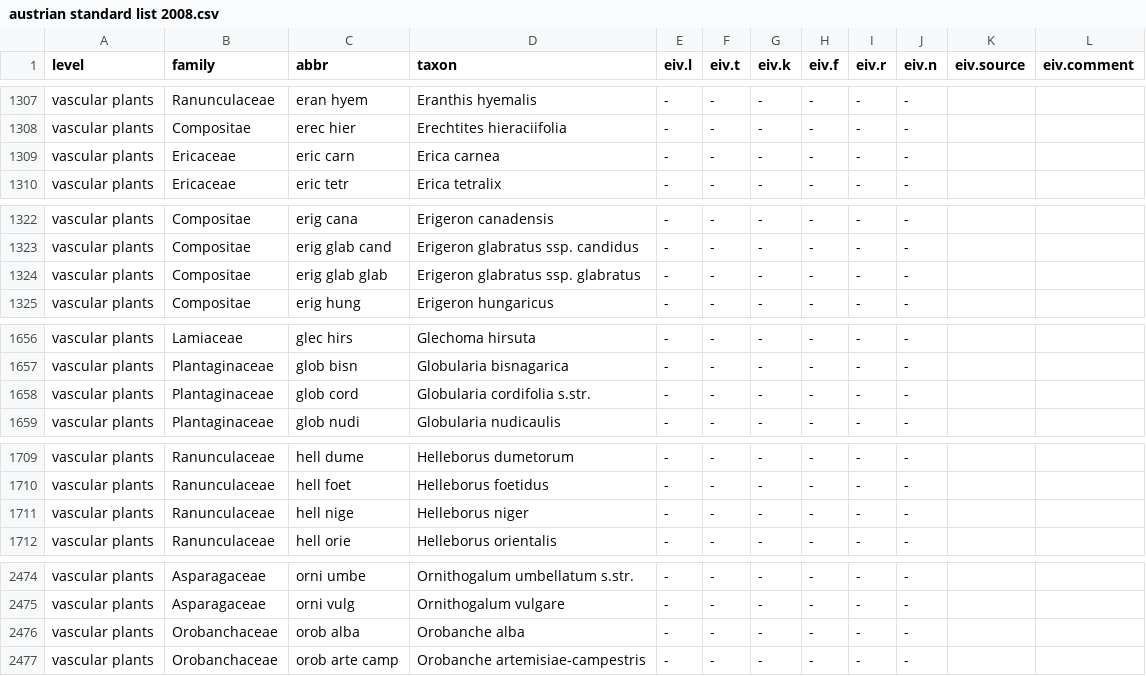
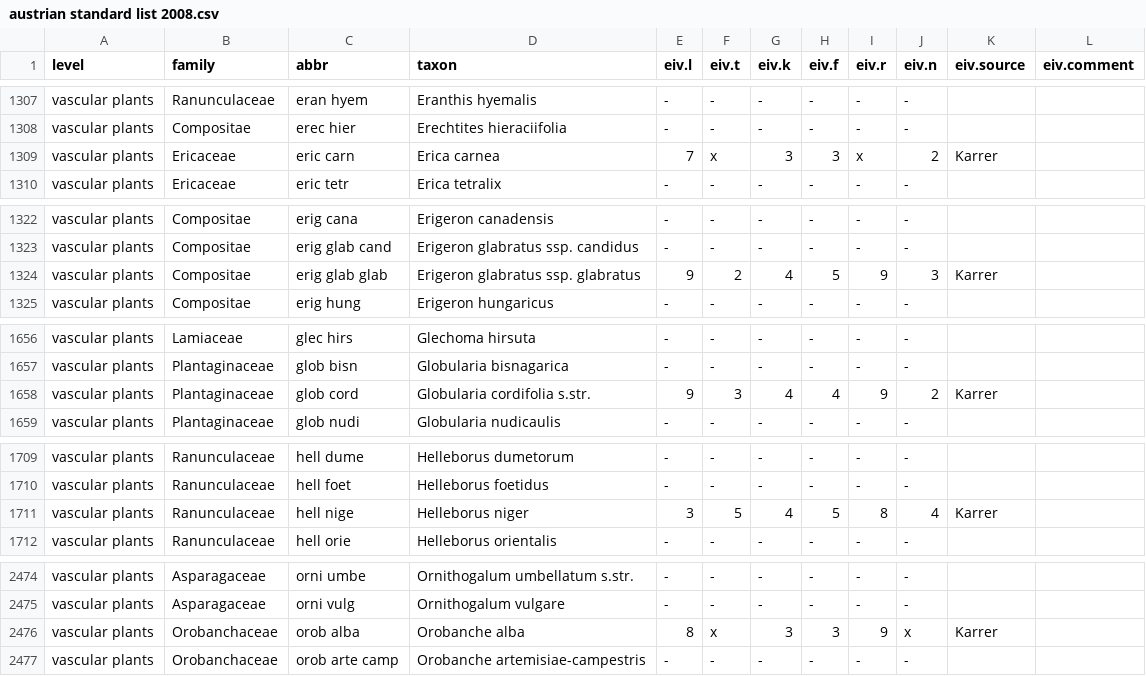
Before and after one commit to kardinal-eros/vegsoup-standards, a CSV file: austrian standard list 2008/austrian standard list 2008.csv, drawn as a sheet; only a part is shown, gaps mark what is left out; the diff covers the shown part only; the diff names each change by its address in the sheet, - before the commit and + after, or states it on an @@ line.

```diff
--- a/austrian standard list 2008/austrian standard list 2008.csv
+++ b/austrian standard list 2008/austrian standard list 2008.csv
-E1309 (eiv.l): -
+E1309 (eiv.l): 7
-F1309 (eiv.t): -
+F1309 (eiv.t): x
-G1309 (eiv.k): -
+G1309 (eiv.k): 3
-H1309 (eiv.f): -
+H1309 (eiv.f): 3
-I1309 (eiv.r): -
+I1309 (eiv.r): x
-J1309 (eiv.n): -
+J1309 (eiv.n): 2
-K1309 (eiv.source): (empty)
+K1309 (eiv.source): Karrer
-E1324 (eiv.l): -
+E1324 (eiv.l): 9
-F1324 (eiv.t): -
+F1324 (eiv.t): 2
-G1324 (eiv.k): -
+G1324 (eiv.k): 4
-H1324 (eiv.f): -
+H1324 (eiv.f): 5
-I1324 (eiv.r): -
+I1324 (eiv.r): 9
-J1324 (eiv.n): -
+J1324 (eiv.n): 3
-K1324 (eiv.source): (empty)
+K1324 (eiv.source): Karrer
-E1658 (eiv.l): -
+E1658 (eiv.l): 9
-F1658 (eiv.t): -
+F1658 (eiv.t): 3
-G1658 (eiv.k): -
+G1658 (eiv.k): 4
-H1658 (eiv.f): -
+H1658 (eiv.f): 4
-I1658 (eiv.r): -
+I1658 (eiv.r): 9
-J1658 (eiv.n): -
+J1658 (eiv.n): 2
-K1658 (eiv.source): (empty)
+K1658 (eiv.source): Karrer
-E1711 (eiv.l): -
+E1711 (eiv.l): 3
-F1711 (eiv.t): -
+F1711 (eiv.t): 5
-G1711 (eiv.k): -
+G1711 (eiv.k): 4
-H1711 (eiv.f): -
+H1711 (eiv.f): 5
-I1711 (eiv.r): -
+I1711 (eiv.r): 8
-J1711 (eiv.n): -
+J1711 (eiv.n): 4
-K1711 (eiv.source): (empty)
+K1711 (eiv.source): Karrer
-E2476 (eiv.l): -
+E2476 (eiv.l): 8
-F2476 (eiv.t): -
+F2476 (eiv.t): x
-G2476 (eiv.k): -
+G2476 (eiv.k): 3
-H2476 (eiv.f): -
+H2476 (eiv.f): 3
-I2476 (eiv.r): -
+I2476 (eiv.r): 9
-J2476 (eiv.n): -
+J2476 (eiv.n): x
-K2476 (eiv.source): (empty)
+K2476 (eiv.source): Karrer
```
Also changed, not shown: 67 edited cells elsewhere in this file.
